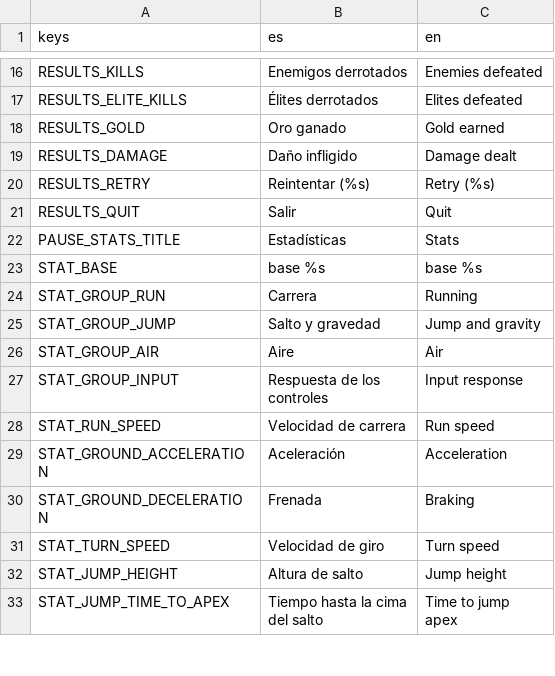
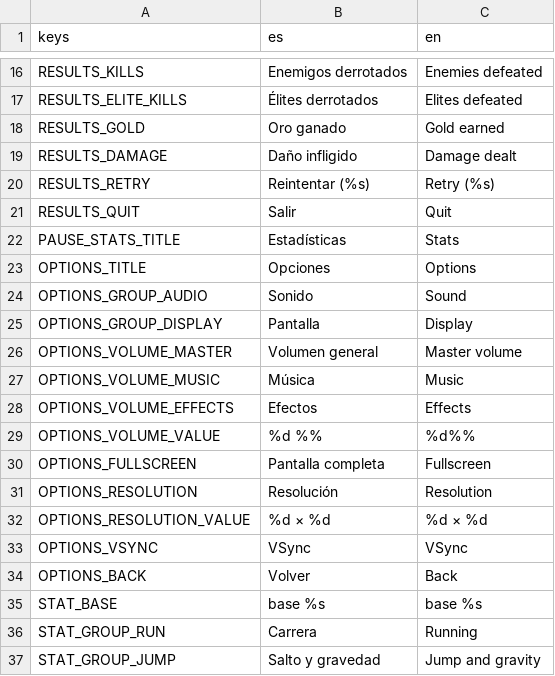
Before and after one commit to UriBokchoi/BroGuild, a CSV file: data/i18n/strings.csv, drawn as a sheet; only a part is shown, gaps mark what is left out; the shorter side is filled out with more unchanged rows.

```diff
--- a/data/i18n/strings.csv
+++ b/data/i18n/strings.csv
@@ -22,2 +22,14 @@ RESULTS_QUIT,Salir,Quit
 PAUSE_STATS_TITLE,Estadísticas,Stats
+OPTIONS_TITLE,Opciones,Options
+OPTIONS_GROUP_AUDIO,Sonido,Sound
+OPTIONS_GROUP_DISPLAY,Pantalla,Display
+OPTIONS_VOLUME_MASTER,Volumen general,Master volume
+OPTIONS_VOLUME_MUSIC,Música,Music
+OPTIONS_VOLUME_EFFECTS,Efectos,Effects
+OPTIONS_VOLUME_VALUE,%d %%,%d%%
+OPTIONS_FULLSCREEN,Pantalla completa,Fullscreen
+OPTIONS_RESOLUTION,Resolución,Resolution
+OPTIONS_RESOLUTION_VALUE,%d × %d,%d × %d
+OPTIONS_VSYNC,VSync,VSync
+OPTIONS_BACK,Volver,Back
 STAT_BASE,base %s,base %s
```
Also changed, not shown: 31 other files.
